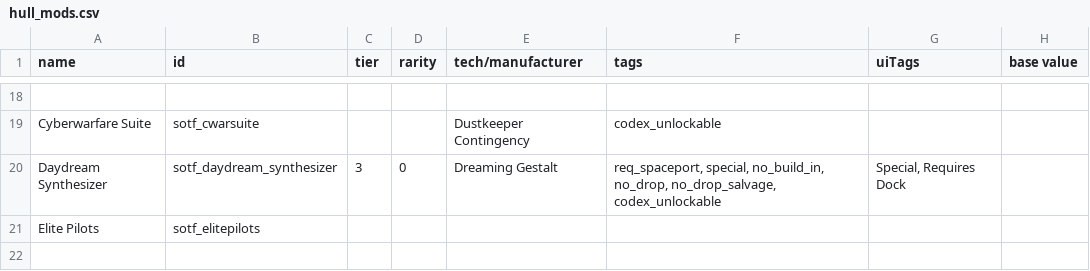
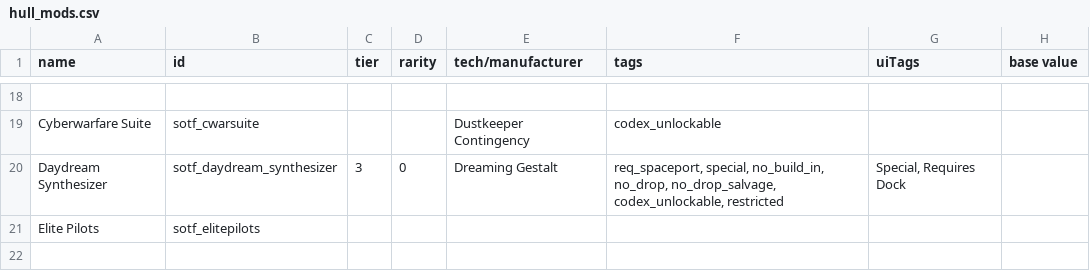
Before and after one commit to InventRaccoon/secrets-of-the-frontier, a CSV file: data/hullmods/hull_mods.csv, drawn as a sheet; only a part is shown, gaps mark what is left out; the diff names each change by its address in the sheet, - before the commit and + after, or states it on an @@ line.

```diff
--- a/data/hullmods/hull_mods.csv
+++ b/data/hullmods/hull_mods.csv
-F20 (tags): …no_drop, no_drop_salvage, codex_unlockable
+F20 (tags): …no_drop, no_drop_salvage, codex_unlockable, restricted
```
Also changed, not shown: data/campaign/rules.csv, data/characters/skills/skill_data.csv, 17 other files.
